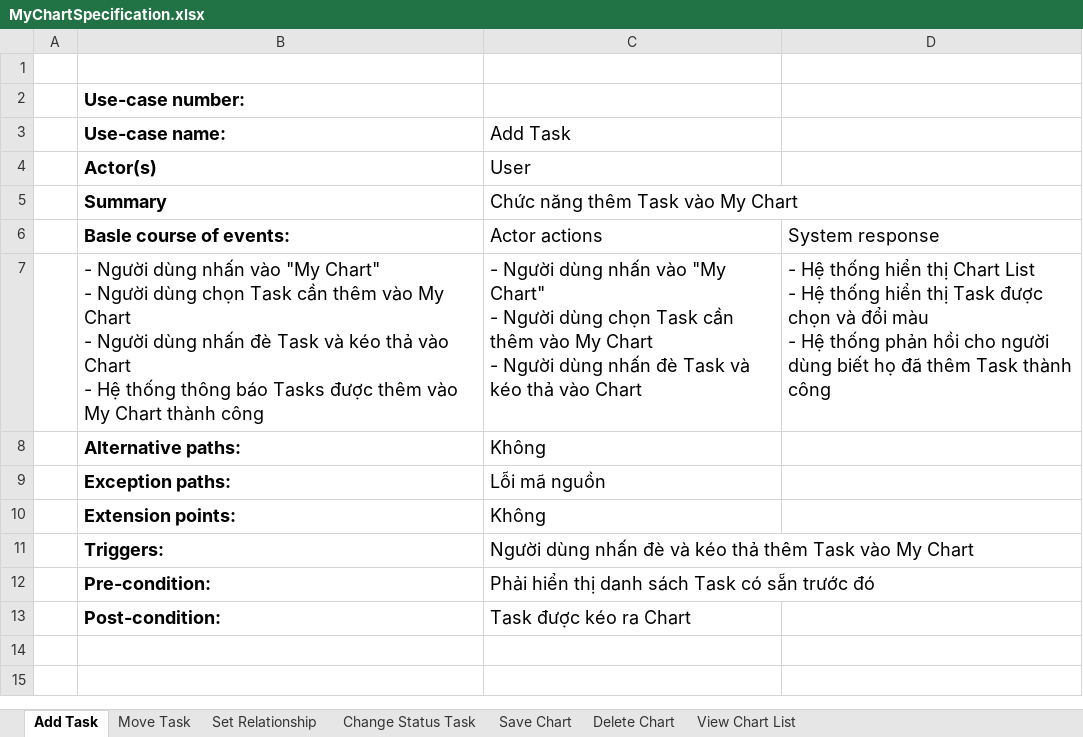
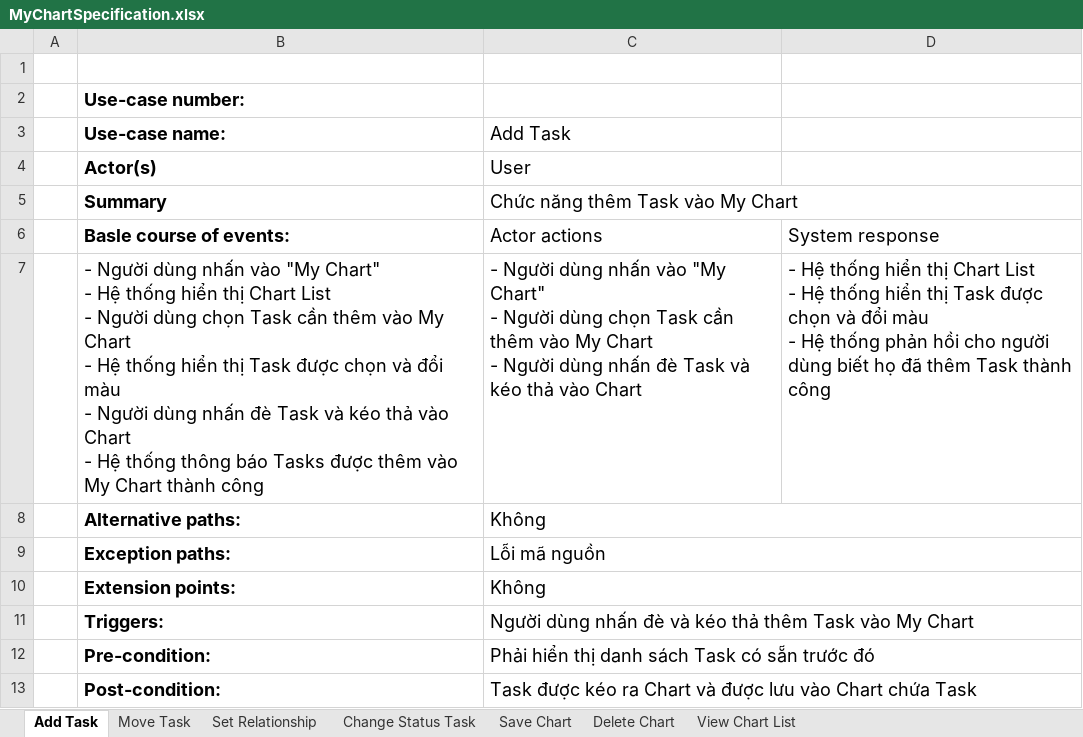
Before and after one commit to Merevoli-DatLuu/To-Do-App, an Excel workbook: ToDoApp-Doc/Document/Diagram/UseCase/MyChart/MyChartSpecification.xlsx, sheet Add Task, drawn as a sheet; values as stored, in another font and other column widths than the file's, no borders; ↵ is a line break in a cell; the diff names each change by its address in the sheet, - before the commit and + after, or states it on an @@ line.

Commit message:
[Document, Modified] : AddFriendsSpecification and MyChartSpecification

```diff
--- a/ToDoApp-Doc/Document/Diagram/UseCase/MyChart/MyChartSpecification.xlsx (sheet Add Task)
+++ b/ToDoApp-Doc/Document/Diagram/UseCase/MyChart/MyChartSpecification.xlsx (sheet Add Task)
-B7 (Use-case name:): …Chart" ↵ - Người dùng chọn Task cần thêm vào My Chart ↵ - Người…
+B7 (Use-case name:): …Chart" ↵ - Hệ thống hiển thị Chart List ↵ - Người dùng chọn Task cần thêm vào My Chart ↵ - Hệ thống hiển thị Task được chọn và đổi màu ↵ - Người…
+C8:D8 merged
+C9:D9 merged
+C10:D10 merged
+C11:D11 merged
+C12:D12 merged
-C13 (Add Task): Task được kéo ra Chart
+C13 (Add Task): Task được kéo ra Chart và được lưu vào Chart chứa Task
+C13:D13 merged
```
Also changed, not shown: sheet Set Relationship, sheet Change Status Task, sheet Save Chart, sheet Delete Chart, sheet Move Task, ToDoApp-Doc/Document/Diagram/UseCase/AddFriends/AddFriendsSpecification.xlsx.
